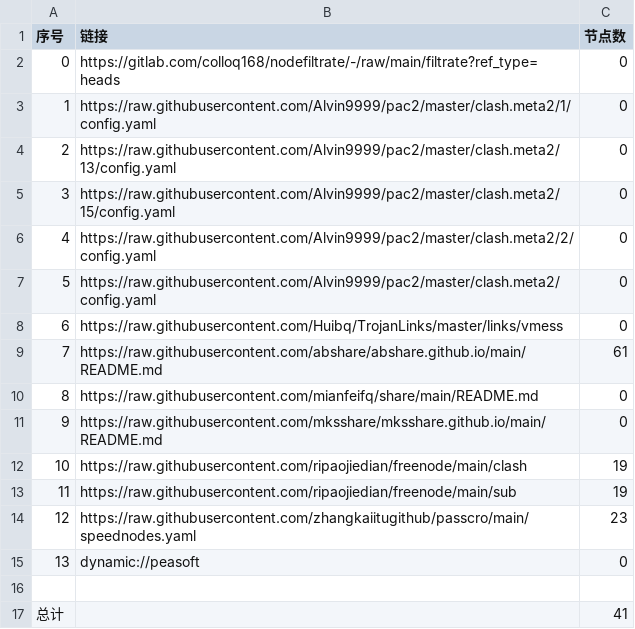
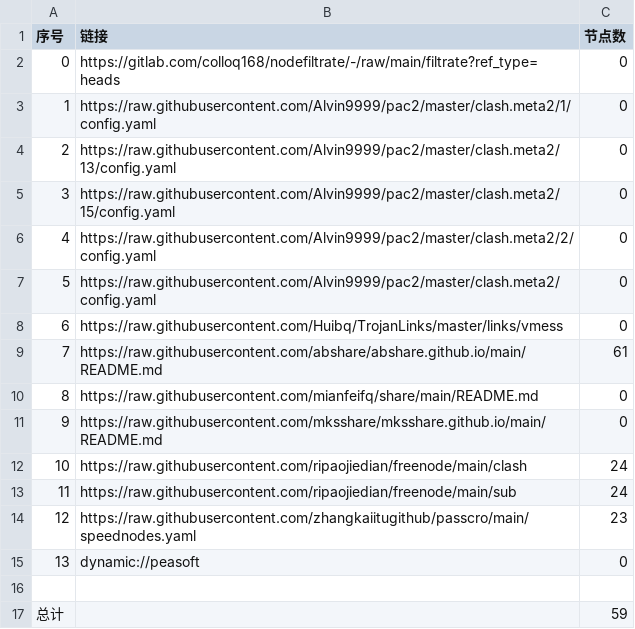
Before and after one commit to shipeng101/NoMoreWalls, a CSV file: list_result.csv, drawn as a sheet.

```diff
--- a/list_result.csv
+++ b/list_result.csv
@@ -11,4 +11,4 @@
 9,https://raw.githubusercontent.com/mksshare/mksshare.github.io/main/README.md,0
-10,https://raw.githubusercontent.com/ripaojiedian/freenode/main/clash,19
-11,https://raw.githubusercontent.com/ripaojiedian/freenode/main/sub,19
+10,https://raw.githubusercontent.com/ripaojiedian/freenode/main/clash,24
+11,https://raw.githubusercontent.com/ripaojiedian/freenode/main/sub,24
 12,https://raw.githubusercontent.com/zhangkaiitugithub/passcro/main/speednodes.yaml,23
@@ -16,2 +16,2 @@
 
-总计,,41
+总计,,59
```
Also changed, not shown: 16 other files.
